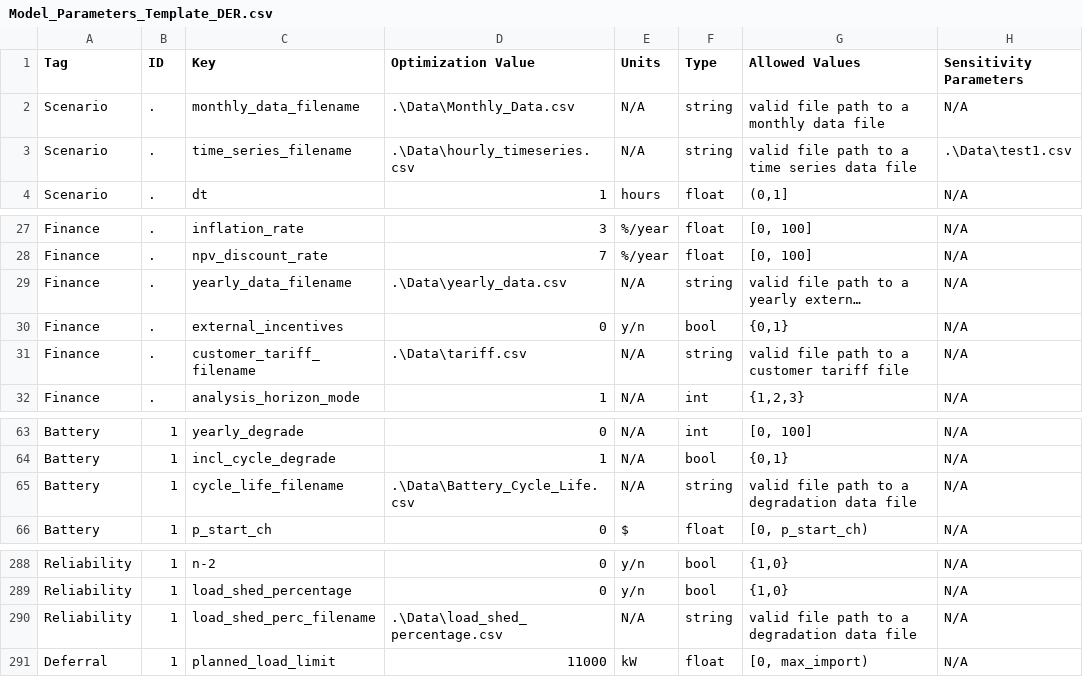
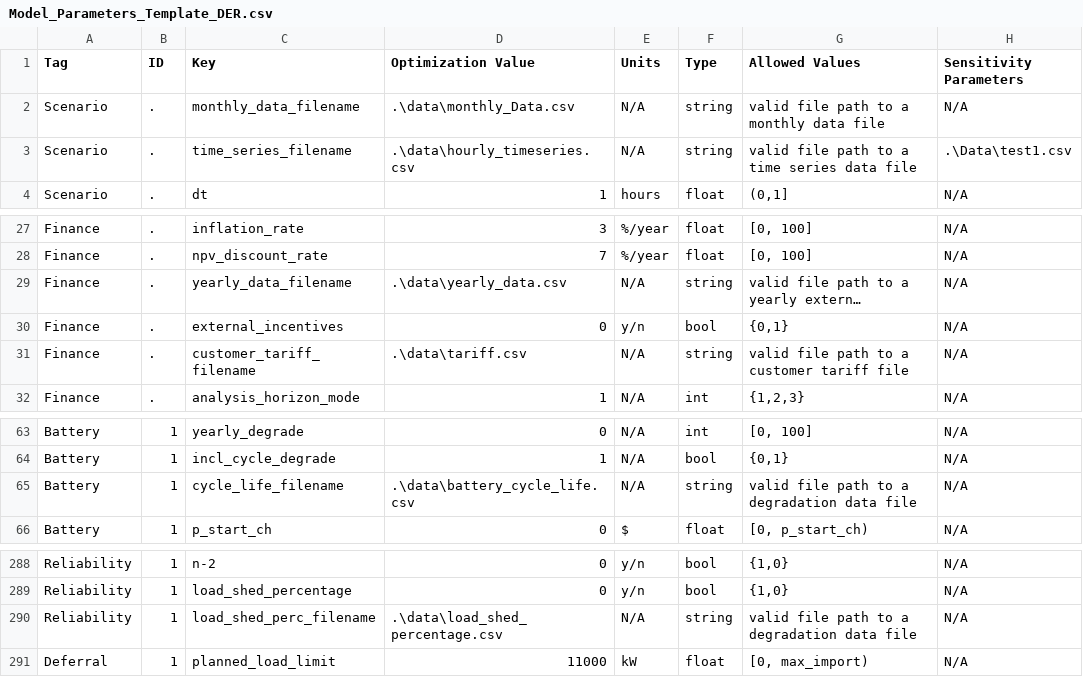
Before and after one commit to irizvanoghlu/Avantus, a CSV file: Model_Parameters_Template_DER.csv, drawn as a sheet; only a part is shown, gaps mark what is left out; long unchanged cells end in …; the diff names each change by its address in the sheet, - before the commit and + after, or states it on an @@ line.

```diff
--- a/Model_Parameters_Template_DER.csv
+++ b/Model_Parameters_Template_DER.csv
-D2 (Optimization Value): .\Data\Monthly_Data.csv
+D2 (Optimization Value): .\data\monthly_Data.csv
-D3 (Optimization Value): .\Data\hourly_timeseries.csv
+D3 (Optimization Value): .\data\hourly_timeseries.csv
-D29 (Optimization Value): .\Data\yearly_data.csv
+D29 (Optimization Value): .\data\yearly_data.csv
-D31 (Optimization Value): .\Data\tariff.csv
+D31 (Optimization Value): .\data\tariff.csv
-D65 (Optimization Value): .\Data\Battery_Cycle_Life.csv
+D65 (Optimization Value): .\data\battery_cycle_life.csv
-D290 (Optimization Value): .\Data\load_shed_percentage.csv
+D290 (Optimization Value): .\data\load_shed_percentage.csv
```
Also changed, not shown: 21 other files.
